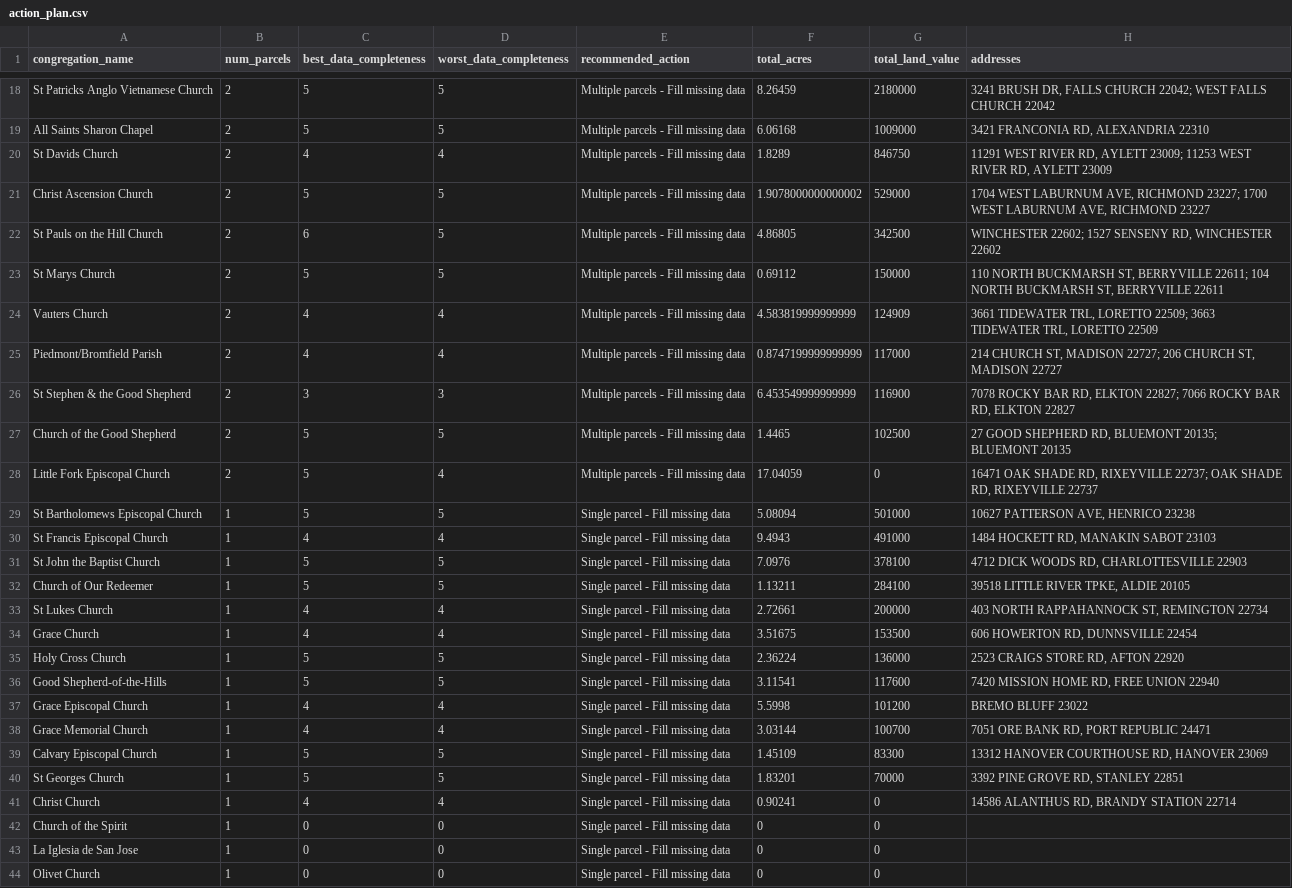
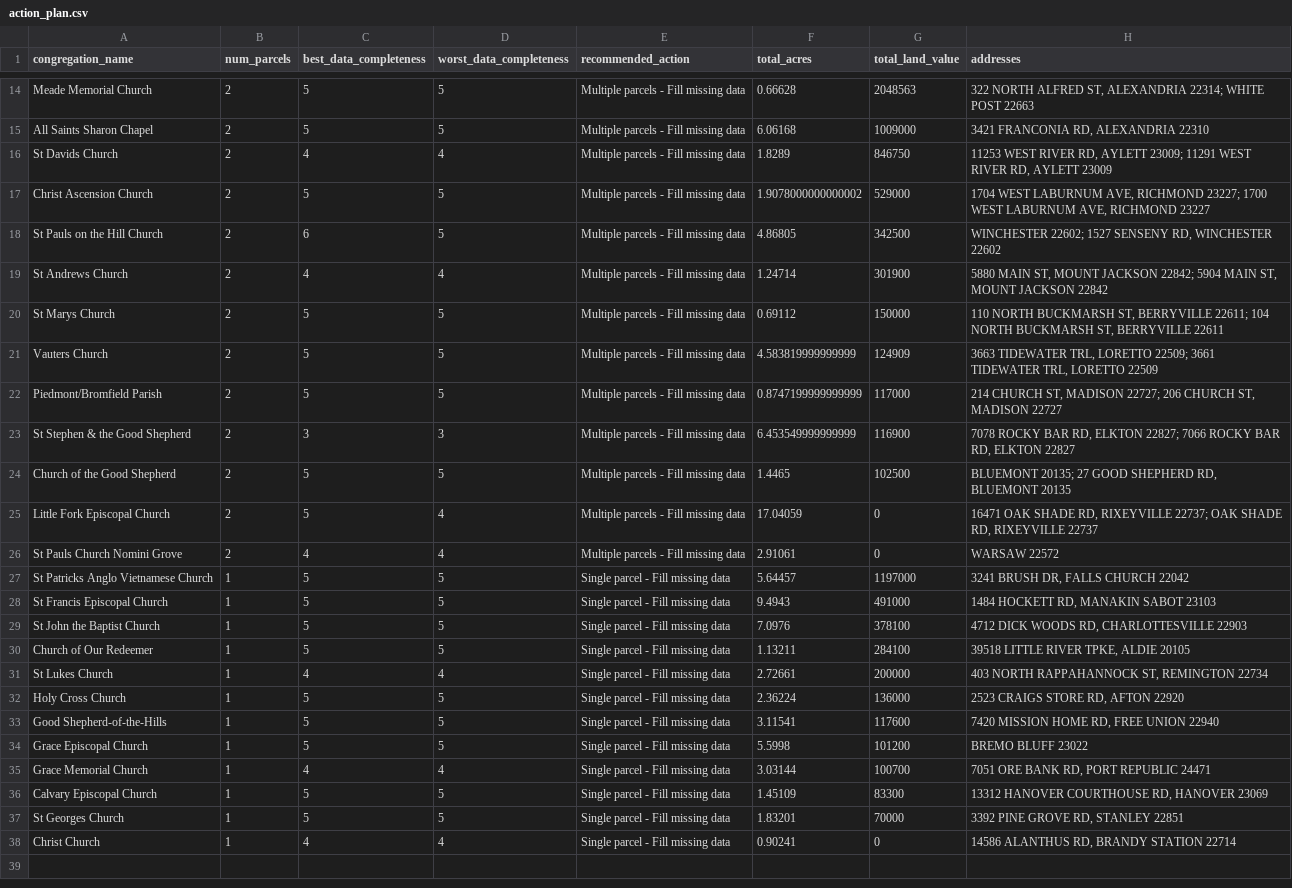
Before and after one commit to hdadvisors/VEREP, a CSV file: data/output/action_plan.csv, drawn as a sheet; only a part is shown, gaps mark what is left out; removed rows and columns are numbered as before the commit, all else as after; the diff covers the shown part only; the diff names each change by its address in the sheet, - before the commit and + after, or states it on an @@ line.

```diff
--- a/data/output/action_plan.csv
+++ b/data/output/action_plan.csv
-A14 (congregation_name): St Patricks Anglo Vietnamese Church
+A14 (congregation_name): Meade Memorial Church
-F14 (total_acres): 8.26459
+F14 (total_acres): 0.66628
-G14 (total_land_value): 2180000
+G14 (total_land_value): 2048563
-H14 (addresses): 3241 BRUSH DR, FALLS CHURCH 22042; WEST FALLS CHURCH 22042
+H14 (addresses): 322 NORTH ALFRED ST, ALEXANDRIA 22314; WHITE POST 22663
-H16 (addresses): 11291 WEST RIVER RD, AYLETT 23009; 11253 WEST RIVER…
+H16 (addresses): 11253 WEST RIVER RD, AYLETT 23009; 11291 WEST RIVER…
+row 19: St Andrews Church | 2 | 4 | 4 | Multiple parcels - Fill missing data | 1.24714 | 301900 | 5880 MAIN ST, MOUNT JACKSON 22842; 5904 MAIN ST, MOUNT JACKSON 22842
-C21:C22 (best_data_completeness): 4
+C21:C22 (best_data_completeness): 5
-D21:D22 (worst_data_completeness): 4
+D21:D22 (worst_data_completeness): 5
-H21 (addresses): 3661 TIDEWATER TRL, LORETTO 22509; 3663 TIDEWATER TRL,…
+H21 (addresses): 3663 TIDEWATER TRL, LORETTO 22509; 3661 TIDEWATER TRL,…
-H24 (addresses): 27 GOOD SHEPHERD RD, BLUEMONT 20135; BLUEMONT 20135
+H24 (addresses): BLUEMONT 20135; 27 GOOD SHEPHERD RD, BLUEMONT 20135
+row 26: St Pauls Church Nomini Grove | 2 | 4 | 4 | Multiple parcels - Fill missing data | 2.91061 | 0 | WARSAW 22572
-A27 (congregation_name): St Bartholomews Episcopal Church
+A27 (congregation_name): St Patricks Anglo Vietnamese Church
-F27 (total_acres): 5.08094
+F27 (total_acres): 5.64457
-G27 (total_land_value): 501000
+G27 (total_land_value): 1197000
-H27 (addresses): 10627 PATTERSON AVE, HENRICO 23238
+H27 (addresses): 3241 BRUSH DR, FALLS CHURCH 22042
-C28 (best_data_completeness): 4
+C28 (best_data_completeness): 5
-D28 (worst_data_completeness): 4
+D28 (worst_data_completeness): 5
-row 34: Grace Church | 1 | 4 | 4 | Single parcel - Fill missing data | 3.51675 | 153500 | 606 HOWERTON RD, DUNNSVILLE 22454
-C34 (best_data_completeness): 4
+C34 (best_data_completeness): 5
-D34 (worst_data_completeness): 4
+D34 (worst_data_completeness): 5
-row 42: Church of the Spirit | 1 | 0 | 0 | Single parcel - Fill missing data | 0 | 0
-row 43: La Iglesia de San Jose | 1 | 0 | 0 | Single parcel - Fill missing data | 0 | 0
-row 44: Olivet Church | 1 | 0 | 0 | Single parcel - Fill missing data | 0 | 0
```
Also changed, not shown: 2 added rows, 7 removed rows and 24 edited cells elsewhere in this file, data/output/congregation_summary.csv, data/output/problem_matrix_comprehensive.csv, 10 other files.
